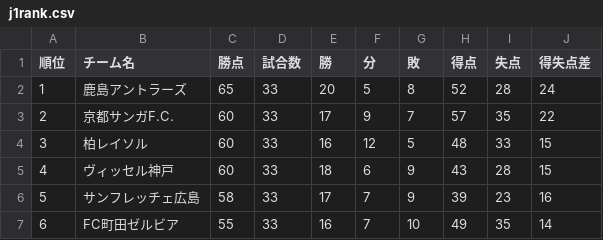
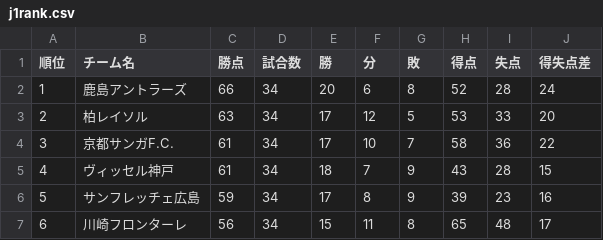
Before and after one commit to jleague-big-club/jleague-big-club, a CSV file: data/j1rank.csv, drawn as a sheet; only a part is shown; the diff covers the shown part only.

```diff
--- a/data/j1rank.csv
+++ b/data/j1rank.csv
@@ -1,7 +1,7 @@
 順位,チーム名,勝点,試合数,勝,分,敗,得点,失点,得失点差
-1,鹿島アントラーズ,65,33,20,5,8,52,28,24
-2,京都サンガF.C.,60,33,17,9,7,57,35,22
-3,柏レイソル,60,33,16,12,5,48,33,15
-4,ヴィッセル神戸,60,33,18,6,9,43,28,15
-5,サンフレッチェ広島,58,33,17,7,9,39,23,16
-6,FC町田ゼルビア,55,33,16,7,10,49,35,14
+1,鹿島アントラーズ,66,34,20,6,8,52,28,24
+2,柏レイソル,63,34,17,12,5,53,33,20
+3,京都サンガF.C.,61,34,17,10,7,58,36,22
+4,ヴィッセル神戸,61,34,18,7,9,43,28,15
+5,サンフレッチェ広島,59,34,17,8,9,39,23,16
+6,川崎フロンターレ,56,34,15,11,8,65,48,17
```
Also changed, not shown: 88 edited cells elsewhere in this file, data/5league-rankings.csv, data/JFLrank.csv, 16 other files.
